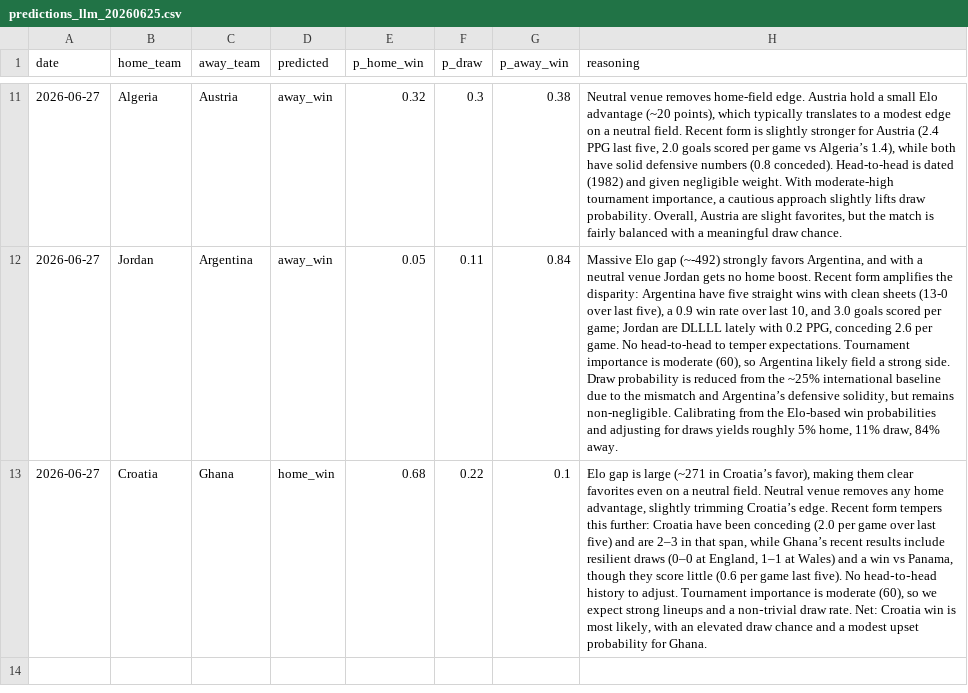
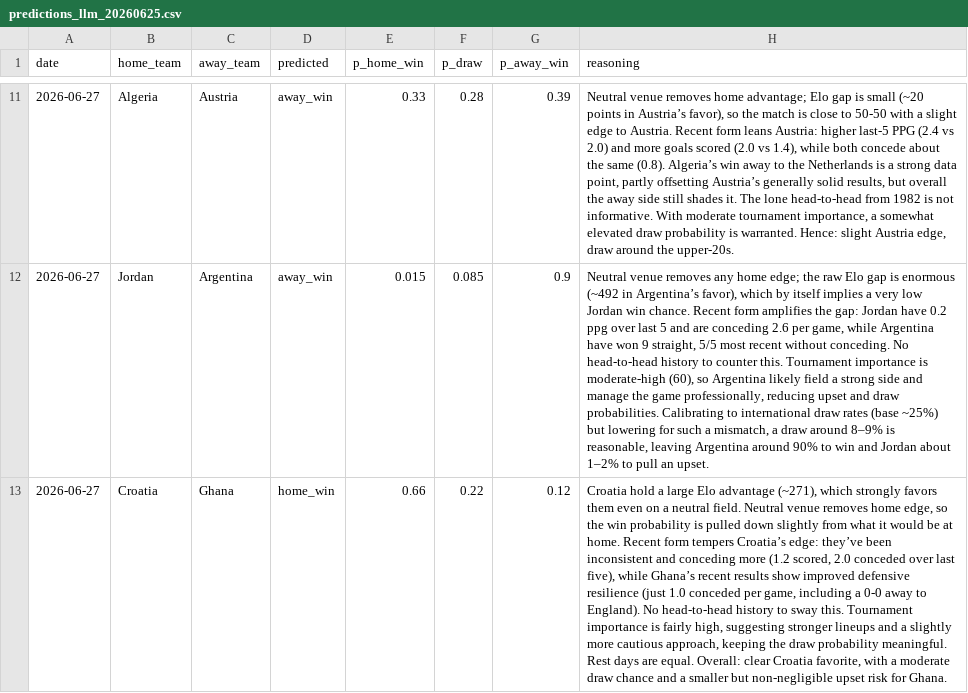
Before and after one commit to ni-dz/tabpfn-football-predictions-rpt-1, a CSV file: results/predictions_llm_20260625.csv, drawn as a sheet; only a part is shown, gaps mark what is left out; the diff covers the shown part only; the diff names each change by its address in the sheet, - before the commit and + after, or states it on an @@ line.

Commit message:
results until 2606

```diff
--- a/results/predictions_llm_20260625.csv
+++ b/results/predictions_llm_20260625.csv
-E11 (p_home_win): 0.32
+E11 (p_home_win): 0.33
-F11 (p_draw): 0.3
+F11 (p_draw): 0.28
-G11 (p_away_win): 0.38
+G11 (p_away_win): 0.39
-H11 (reasoning): …venue removes home-field edge. Austria hold a small Elo advantage (~20 points), which typically translates to a modest edge on a neutral field. Recent form is slightly stronger for Austria (2.4 PPG last five, 2.0 goals scored per game vs Algeria’s 1.4), while both have solid defensive numbers (0.8 conceded). Head-to-head is dated (1982) and given negligible weight. With moderate-high tournament importance, a cautious approach slightly lifts draw probability. Overall, Austria are slight favorites, but the match is fairly balanced with a meaningful draw chance.
+H11 (reasoning): …venue removes home advantage; Elo gap is small (~20 points in Austria’s favor), so the match is close to 50-50 with a slight edge to Austria. Recent form leans Austria: higher last-5 PPG (2.4 vs 2.0) and more goals scored (2.0 vs 1.4), while both concede about the same (0.8). Algeria’s win away to the Netherlands is a strong data point, partly offsetting Austria’s generally solid results, but overall the away side still shades it. The lone head-to-head from 1982 is not informative. With moderate tournament importance, a somewhat elevated draw probability is warranted. Hence: slight Austria edge, draw around the upper-20s.
-E12 (p_home_win): 0.05
+E12 (p_home_win): 0.015
-F12 (p_draw): 0.11
+F12 (p_draw): 0.085
-G12 (p_away_win): 0.84
+G12 (p_away_win): 0.9
-H12 (reasoning): Massive Elo gap (~-492) strongly favors Argentina, and with a neutral venue Jordan gets no home boost. Recent form amplifies the disparity: Argentina have five straight wins with clean sheets (13-0 over last five), a 0.9 win rate over last 10, and 3.0 goals scored per game; Jordan are DLLLL lately with 0.2 PPG, conceding 2.6 per game. No head-to-head to temper expectations. Tournament importance is moderate (60), so Argentina likely field a strong side. Draw probability is reduced from the ~25% international baseline due to the mismatch and Argentina’s defensive solidity, but remains non-negligible. Calibrating from the Elo-based win probabilities and adjusting for draws yields roughly 5% home, 11% draw, 84% away.
+H12 (reasoning): Neutral venue removes any home edge; the raw Elo gap is enormous (~492 in Argentina’s favor), which by itself implies a very low Jordan win chance. Recent form amplifies the gap: Jordan have 0.2 ppg over last 5 and are conceding 2.6 per game, while Argentina have won 9 straight, 5/5 most recent without conceding. No head-to-head history to counter this. Tournament importance is moderate-high (60), so Argentina likely field a strong side and manage the game professionally, reducing upset and draw probabilities. Calibrating to international draw rates (base ~25%) but lowering for such a mismatch, a draw around 8–9% is reasonable, leaving Argentina around 90% to win and Jordan about 1–2% to pull an upset.
-E13 (p_home_win): 0.68
+E13 (p_home_win): 0.66
-G13 (p_away_win): 0.1
+G13 (p_away_win): 0.12
-H13 (reasoning): Elo gap is large (~271 in Croatia’s favor), making them clear favorites even on a neutral field. Neutral venue removes any home advantage, slightly trimming Croatia’s edge. Recent form tempers this further: Croatia have been conceding (2.0 per game over last five) and are 2–3 in that span, while Ghana’s recent results include resilient draws (0–0 at England, 1–1 at Wales) and a win vs Panama, though they score little (0.6 per game last five). No head‑to‑head history to adjust. Tournament importance is moderate (60), so we expect strong lineups and a non‑trivial draw rate. Net: Croatia win is most likely, with an elevated draw chance and a modest upset probability for Ghana.
+H13 (reasoning): Croatia hold a large Elo advantage (~271), which strongly favors them even on a neutral field. Neutral venue removes home edge, so the win probability is pulled down slightly from what it would be at home. Recent form tempers Croatia’s edge: they’ve been inconsistent and conceding more (1.2 scored, 2.0 conceded over last five), while Ghana’s recent results show improved defensive resilience (just 1.0 conceded per game, including a 0-0 away to England). No head-to-head history to sway this. Tournament importance is fairly high, suggesting stronger lineups and a slightly more cautious approach, keeping the draw probability meaningful. Rest days are equal. Overall: clear Croatia favorite, with a moderate draw chance and a smaller but non-negligible upset risk for Ghana.
```
Also changed, not shown: 29 edited cells elsewhere in this file, results/predictions_hybrid_20260625.csv, results/predictions_rpt1_20260625.csv, 6 other files.
